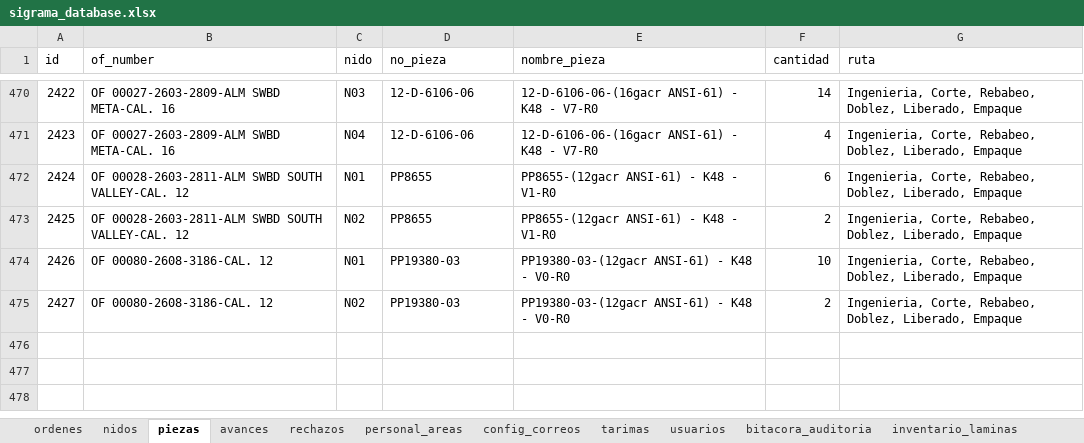
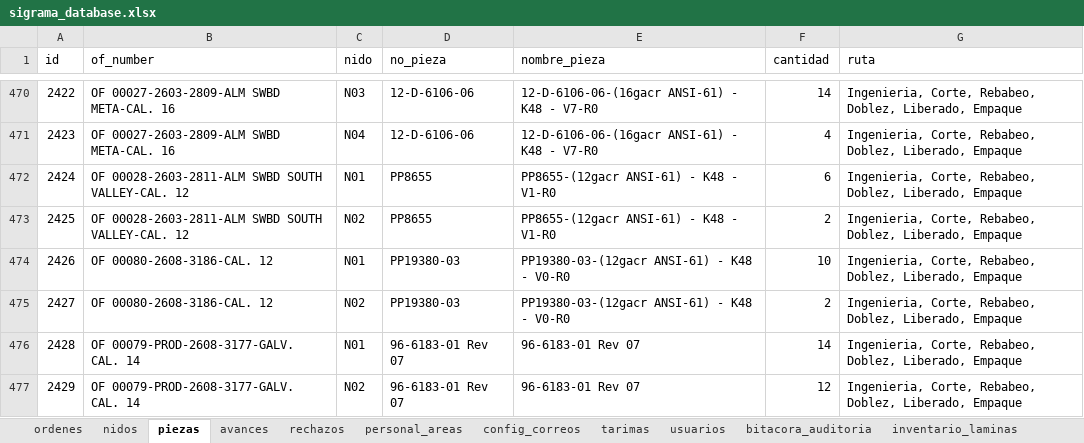
Before and after one commit to jesusalbertomoraleslopez-byte/control-corte-doblez, an Excel workbook: sigrama_database.xlsx, sheet piezas, drawn as a sheet; only a part is shown, gaps mark what is left out; values as stored, in another font and other column widths than the file's, no borders; the diff names each change by its address in the sheet, - before the commit and + after, or states it on an @@ line.

```diff
--- a/sigrama_database.xlsx (sheet piezas)
+++ b/sigrama_database.xlsx (sheet piezas)
+row 476: 2428 | OF 00079-PROD-2608-3177-GALV. CAL. 14 | N01 | 96-6183-01 Rev 07 | 96-6183-01 Rev 07 | 14 | Ingenieria, Corte, Rebabeo, Doblez, Liberado, Empaque
+row 477: 2429 | OF 00079-PROD-2608-3177-GALV. CAL. 14 | N02 | 96-6183-01 Rev 07 | 96-6183-01 Rev 07 | 12 | Ingenieria, Corte, Rebabeo, Doblez, Liberado, Empaque
```
Also changed, not shown: sheet ordenes, sheet nidos.
